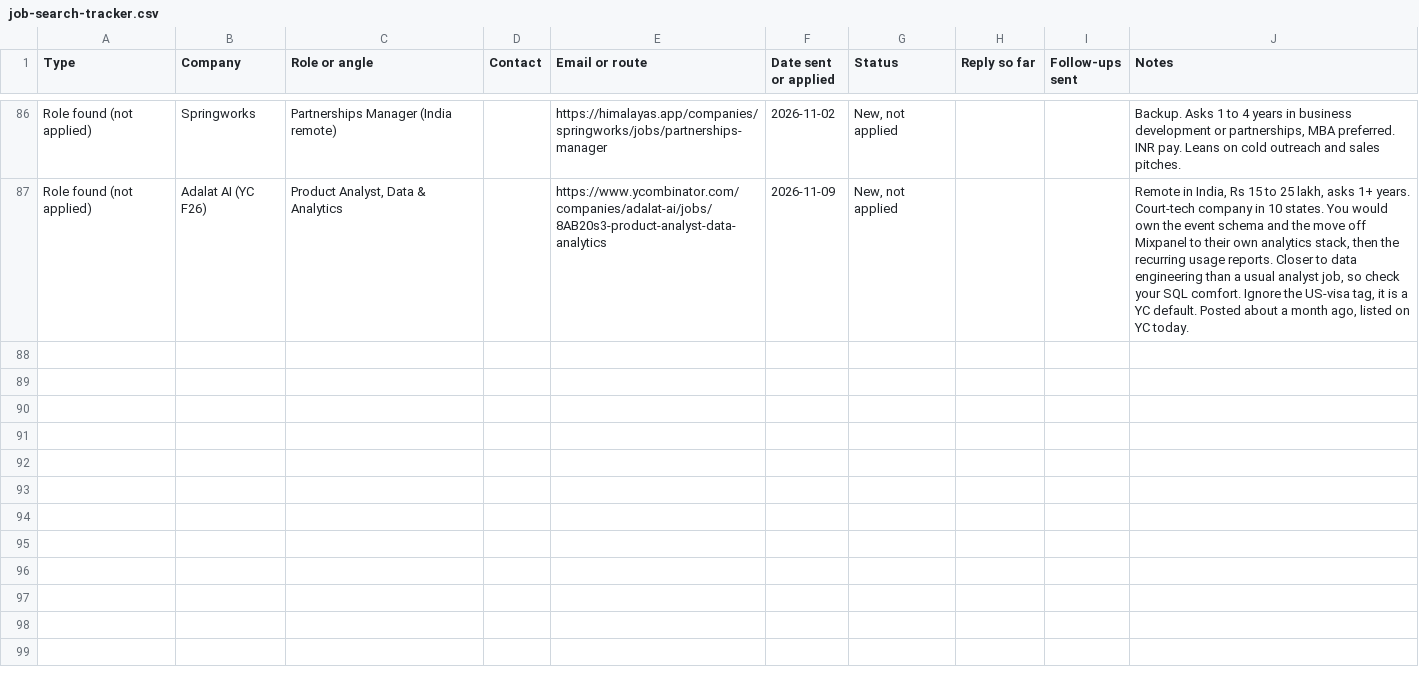
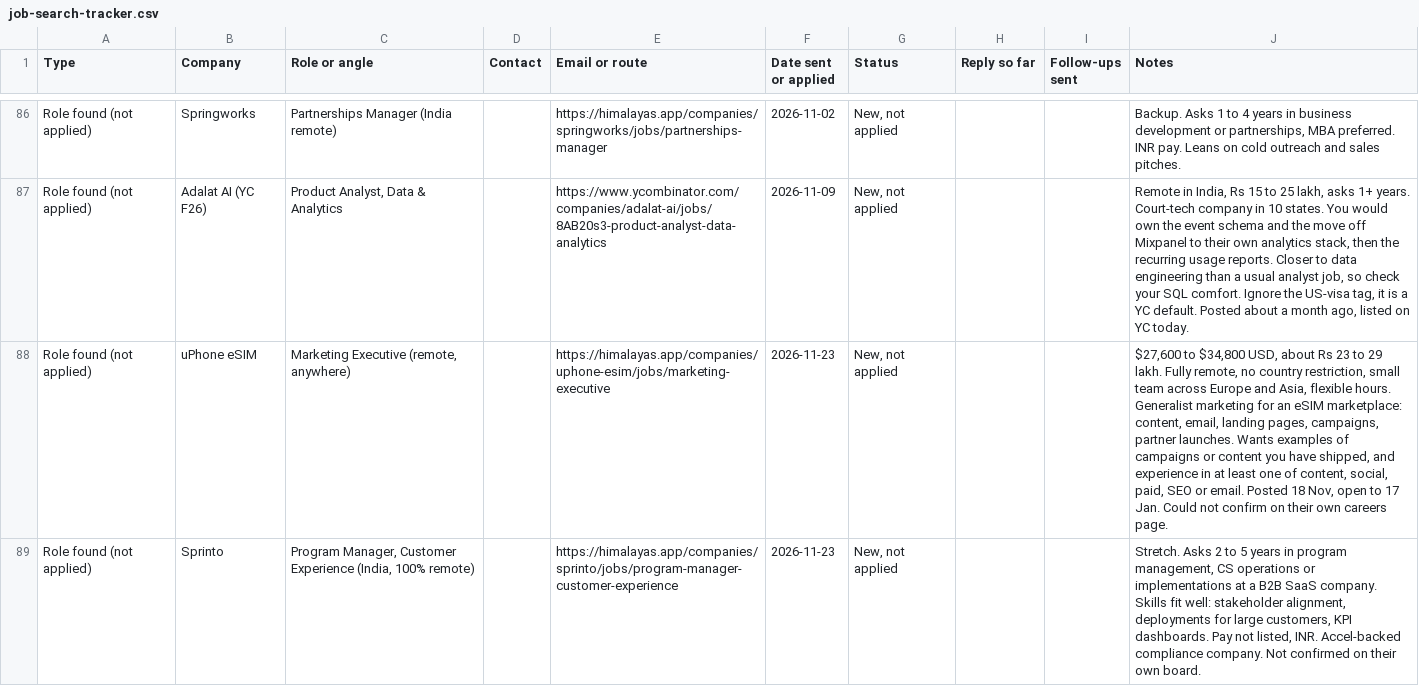
Before and after one commit to aditiventurewolf-max/portfolio, a CSV file: automation/job-agent/data/job-search-tracker.csv, drawn as a sheet; only a part is shown, gaps mark what is left out; the diff names each change by its address in the sheet, - before the commit and + after, or states it on an @@ line.

```diff
--- a/automation/job-agent/data/job-search-tracker.csv
+++ b/automation/job-agent/data/job-search-tracker.csv
+row 88: Role found (not applied) | uPhone eSIM | Marketing Executive (remote, anywhere) |  | https://himalayas.app/companies/uphone-esim/jobs/marketing-executive | 2026-11-23 | New, not applied |  |  | $27,600 to $34,800 USD, about Rs 23 to 29 lakh. Fully remote, no country restriction, small team across Europe and Asia, flexible hours. Generalist marketing for an eSIM marketplace: content, email, landing pages, campaigns, partner launches. Wants examples of campaigns or content you have shipped, and experience in at least one of content, social, paid, SEO or email. Posted 18 Nov, open to 17 Jan. Could not confirm on their own careers page.
+row 89: Role found (not applied) | Sprinto | Program Manager, Customer Experience (India, 100% remote) |  | https://himalayas.app/companies/sprinto/jobs/program-manager-customer-experience | 2026-11-23 | New, not applied |  |  | Stretch. Asks 2 to 5 years in program management, CS operations or implementations at a B2B SaaS company. Skills fit well: stakeholder alignment, deployments for large customers, KPI dashboards. Pay not listed, INR. Accel-backed compliance company. Not confirmed on their own board.
```
Also changed, not shown: 3 other files.
